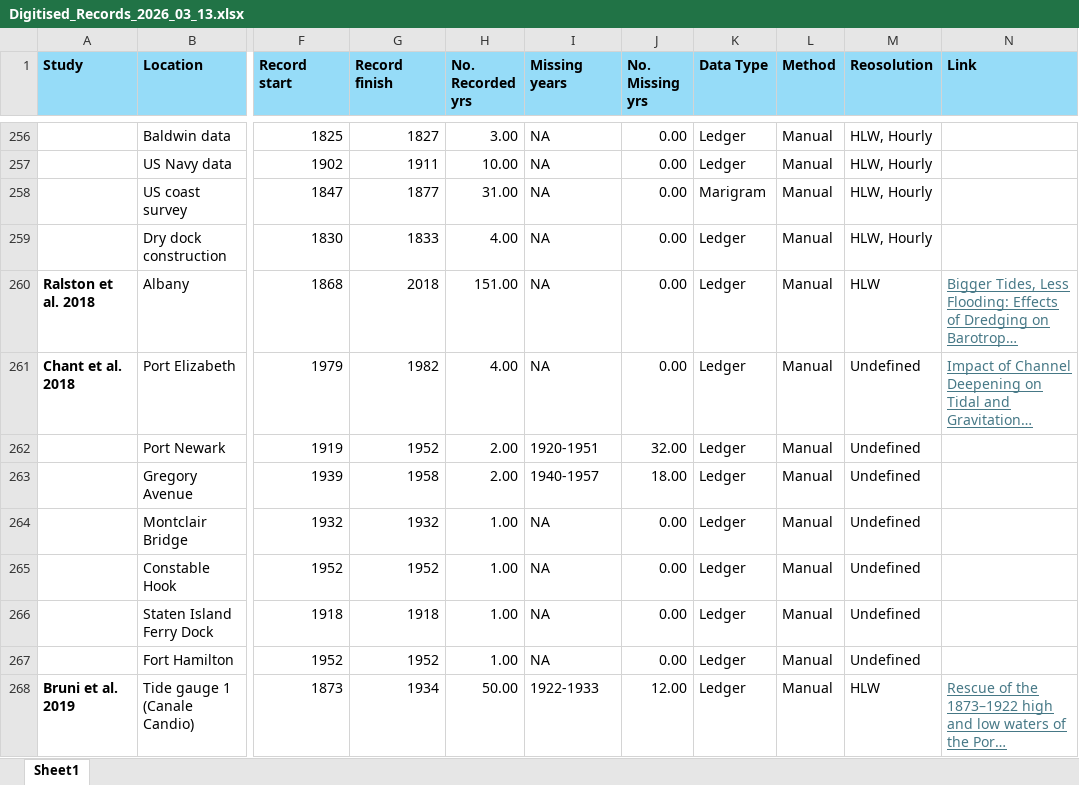
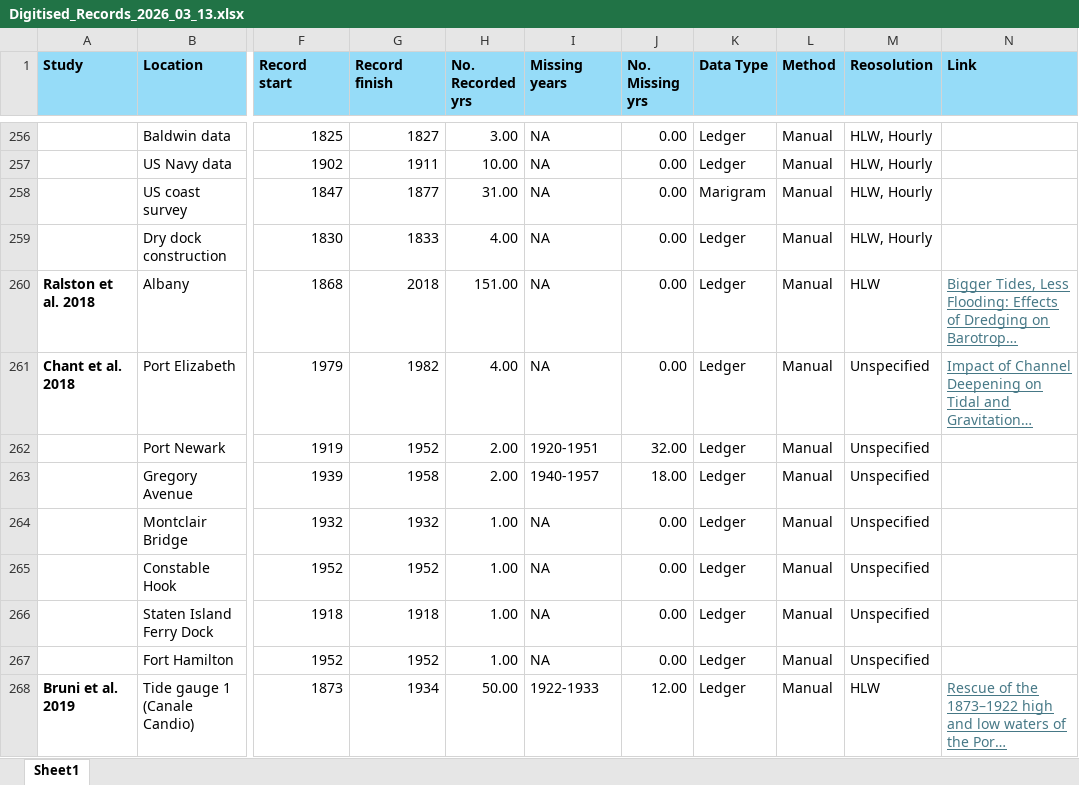
Before and after one commit to ckenw77/demo, an Excel workbook: Digitised_Records_2026_03_13.xlsx, sheet Sheet1, drawn as a sheet; only a part is shown, gaps mark what is left out; long unchanged cells end in …; values as stored, in another font and other column widths than the file's, no borders; the diff covers the shown part only; the diff names each change by its address in the sheet, - before the commit and + after, or states it on an @@ line.

Commit message:
Add files via upload

```diff
--- a/Digitised_Records_2026_03_13.xlsx (sheet Sheet1)
+++ b/Digitised_Records_2026_03_13.xlsx (sheet Sheet1)
-M261:M267 (Reosolution): Undefined
+M261:M267 (Reosolution): Unspecified
```
Also changed, not shown: 15 edited cells elsewhere in this sheet.
